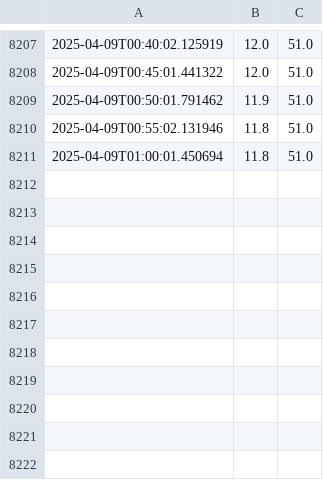
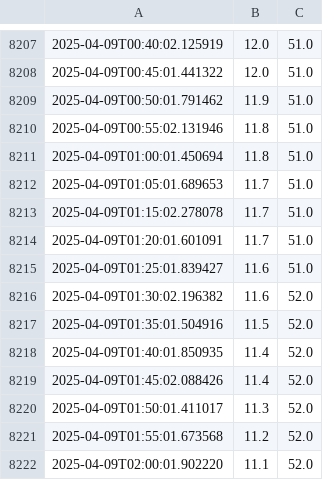
Before and after one commit to andersx/data-upload, a CSV file: sensor_data.csv, drawn as a sheet; only a part is shown, gaps mark what is left out.

Commit message:
Update sensor log: 2025-04-09T02:01:01+02:00

```diff
--- a/sensor_data.csv
+++ b/sensor_data.csv
@@ -8211 +8211,12 @@
 2025-04-09T01:00:01.450694,11.8,51.0
+2025-04-09T01:05:01.689653,11.7,51.0
+2025-04-09T01:15:02.278078,11.7,51.0
+2025-04-09T01:20:01.601091,11.7,51.0
+2025-04-09T01:25:01.839427,11.6,51.0
+2025-04-09T01:30:02.196382,11.6,52.0
+2025-04-09T01:35:01.504916,11.5,52.0
+2025-04-09T01:40:01.850935,11.4,52.0
+2025-04-09T01:45:02.088426,11.4,52.0
+2025-04-09T01:50:01.411017,11.3,52.0
+2025-04-09T01:55:01.673568,11.2,52.0
+2025-04-09T02:00:01.902220,11.1,52.0
```
